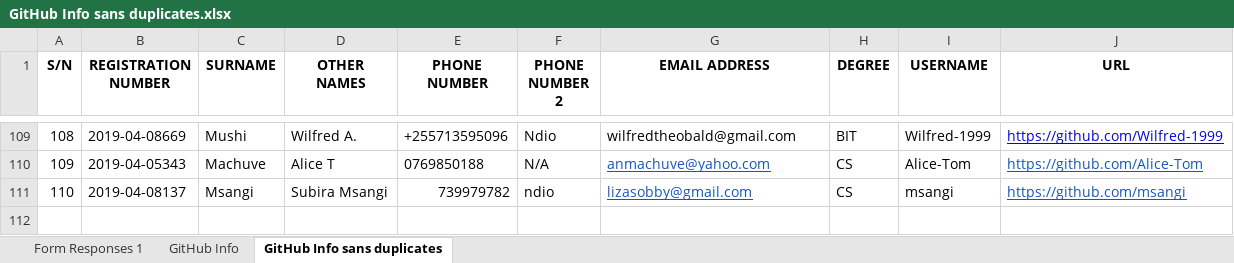
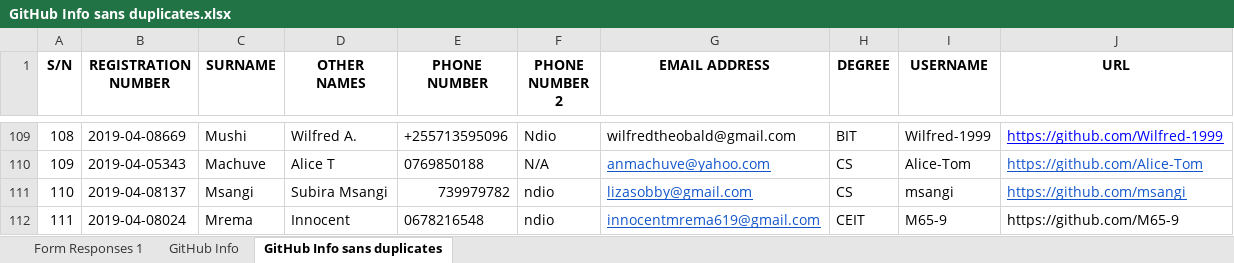
Before and after one commit to jlungo/staffcard, an Excel workbook: CS335/GitHub Info sans duplicates.xlsx, sheet GitHub Info sans duplicates, drawn as a sheet; only a part is shown, gaps mark what is left out; values as stored, in another font and other column widths than the file's, no borders; conditional formats not drawn; the diff names each change by its address in the sheet, - before the commit and + after, or states it on an @@ line.

Commit message:
added my name

```diff
--- a/CS335/GitHub Info sans duplicates.xlsx (sheet GitHub Info sans duplicates)
+++ b/CS335/GitHub Info sans duplicates.xlsx (sheet GitHub Info sans duplicates)
+row 112: 111 | 2019-04-08024 | Mrema | Innocent | 0678216548 | ndio | innocentmrema619@gmail.com | CEIT | M65-9 | https://github.com/M65-9
```
